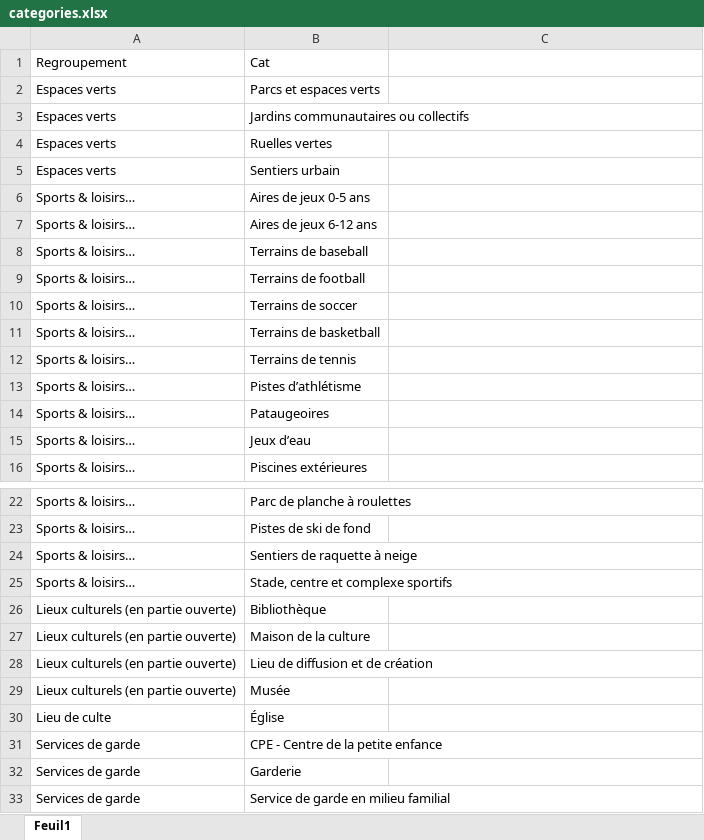
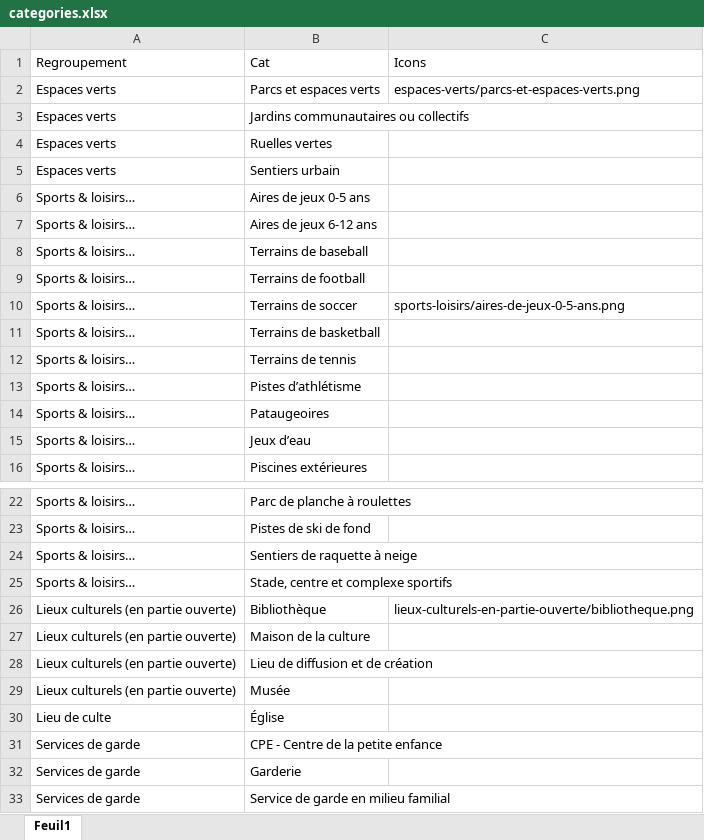
Before and after one commit to steflef/lmtl, an Excel workbook: www/collab_api/storage/database/categories.xlsx, sheet Feuil1, drawn as a sheet; only a part is shown, gaps mark what is left out; values as stored, in another font and other column widths than the file's, no borders; the diff names each change by its address in the sheet, - before the commit and + after, or states it on an @@ line.

```diff
--- a/www/collab_api/storage/database/categories.xlsx (sheet Feuil1)
+++ b/www/collab_api/storage/database/categories.xlsx (sheet Feuil1)
-C1: (empty)
+C1: Icons
-C2: (empty)
+C2: espaces-verts/parcs-et-espaces-verts.png
-C10: (empty)
+C10: sports-loisirs/aires-de-jeux-0-5-ans.png
-C26: (empty)
+C26: lieux-culturels-en-partie-ouverte/bibliotheque.png
```
Also changed, not shown: 6 other files.
